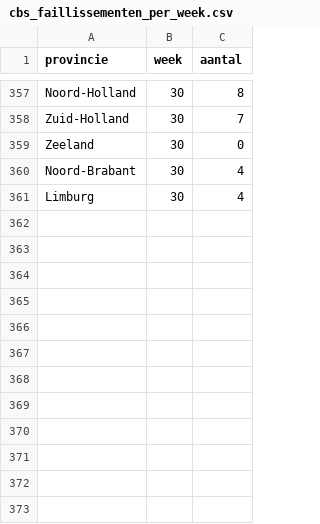
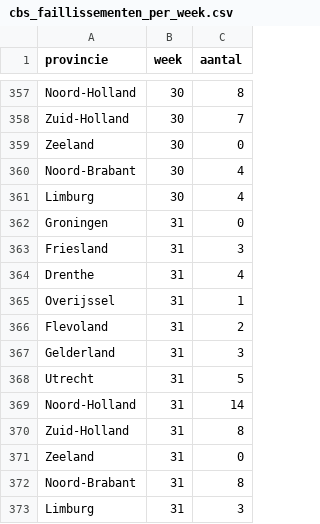
Before and after one commit to flevobi/ff-insluitingen, a CSV file: cbs_faillissementen/cbs_faillissementen_per_week.csv, drawn as a sheet; only a part is shown, gaps mark what is left out; the diff names each change by its address in the sheet, - before the commit and + after, or states it on an @@ line.

Commit message:
week 31 toegevoegd

```diff
--- a/cbs_faillissementen/cbs_faillissementen_per_week.csv
+++ b/cbs_faillissementen/cbs_faillissementen_per_week.csv
+row 362: Groningen | 31 | 0
+row 363: Friesland | 31 | 3
+row 364: Drenthe | 31 | 4
+row 365: Overijssel | 31 | 1
+row 366: Flevoland | 31 | 2
+row 367: Gelderland | 31 | 3
+row 368: Utrecht | 31 | 5
+row 369: Noord-Holland | 31 | 14
+row 370: Zuid-Holland | 31 | 8
+row 371: Zeeland | 31 | 0
+row 372: Noord-Brabant | 31 | 8
+row 373: Limburg | 31 | 3
```
